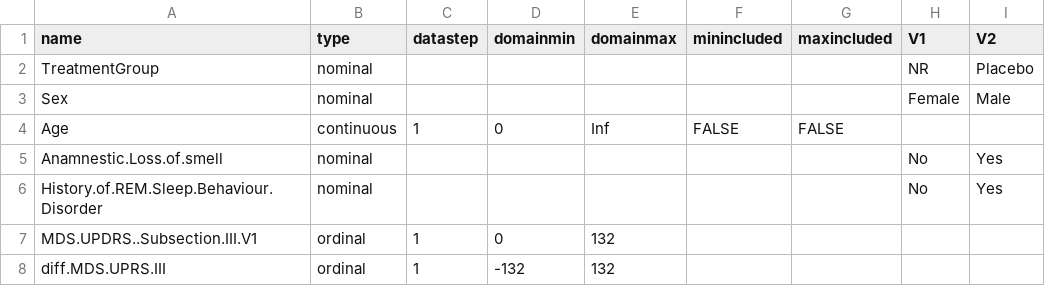
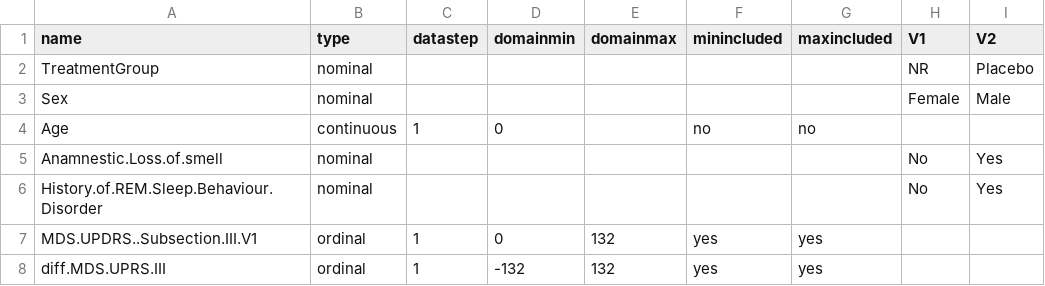
Before and after one commit to pglpm/parkinsonbayes, a CSV file: data/nadpark/metatoydata.csv, drawn as a sheet.

```diff
--- a/data/nadpark/metatoydata.csv
+++ b/data/nadpark/metatoydata.csv
@@ -3,6 +3,6 @@ TreatmentGroup,nominal,,,,,,NR,Placebo
 Sex,nominal,,,,,,Female,Male
-Age,continuous,1,0,Inf,FALSE,FALSE,,
+Age,continuous,1,0,,no,no,,
 Anamnestic.Loss.of.smell,nominal,,,,,,No,Yes
 History.of.REM.Sleep.Behaviour.Disorder,nominal,,,,,,No,Yes
-MDS.UPDRS..Subsection.III.V1,ordinal,1,0,132,,,,
-diff.MDS.UPRS.III,ordinal,1,-132,132,,,,
+MDS.UPDRS..Subsection.III.V1,ordinal,1,0,132,yes,yes,,
+diff.MDS.UPRS.III,ordinal,1,-132,132,yes,yes,,
```
Also changed, not shown: 2 other files.
